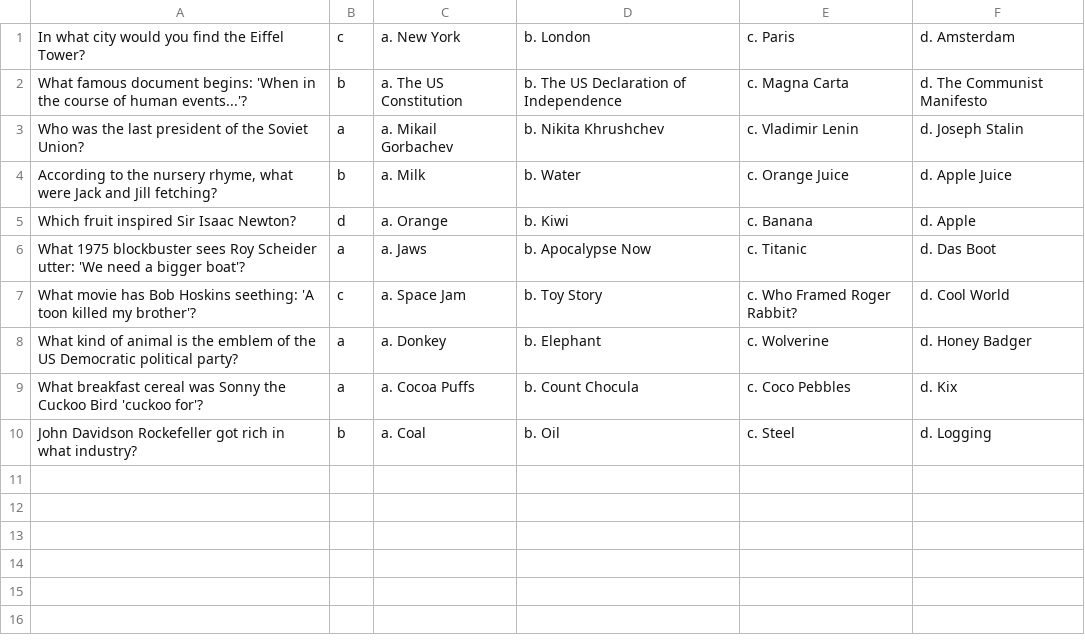
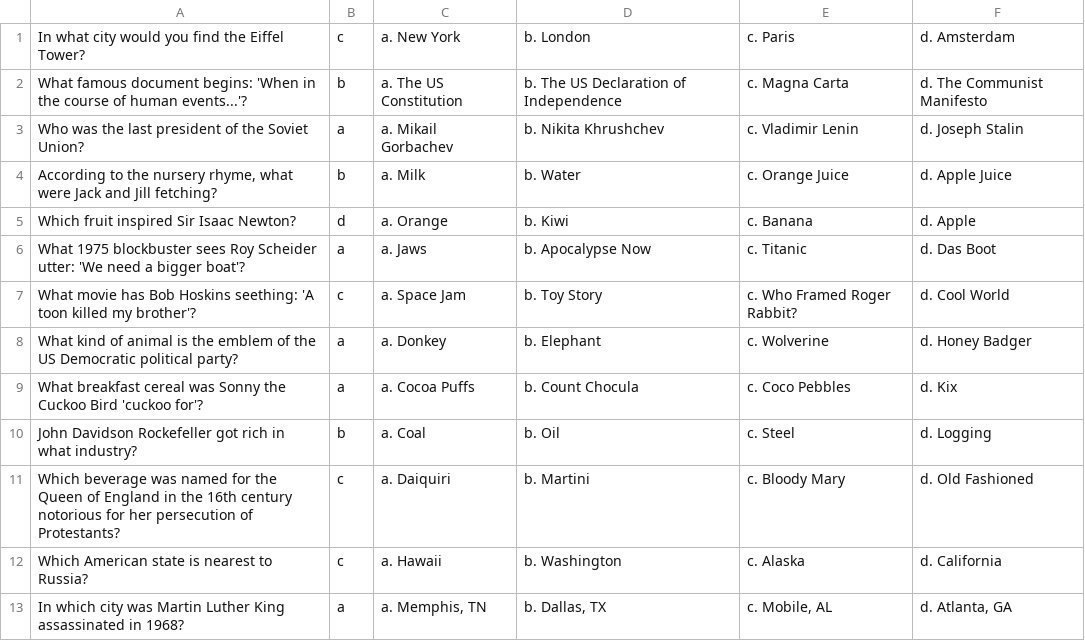
Before and after one commit to davehtaylor/trivia_game, a CSV file: GeneralTrivia.csv, drawn as a sheet.

Commit message:
Added questions to the data files, and the program now randomly presents 10 questions from those larger files.

```diff
--- a/GeneralTrivia.csv
+++ b/GeneralTrivia.csv
@@ -10 +10,4 @@ What breakfast cereal was Sonny the Cuckoo Bird 'cuckoo for'?|a|a. Cocoa Puffs|b
 John Davidson Rockefeller got rich in what industry?|b|a. Coal|b. Oil|c. Steel|d. Logging
+Which beverage was named for the Queen of England in the 16th century notorious for her persecution of Protestants?|c|a. Daiquiri|b. Martini|c. Bloody Mary|d. Old Fashioned
+Which American state is nearest to Russia?|c|a. Hawaii|b. Washington|c. Alaska|d. California
+In which city was Martin Luther King assassinated in 1968?|a|a. Memphis, TN|b. Dallas, TX|c. Mobile, AL|d. Atlanta, GA
```
Also changed, not shown: MovieTrivia.csv, 2 other files.
